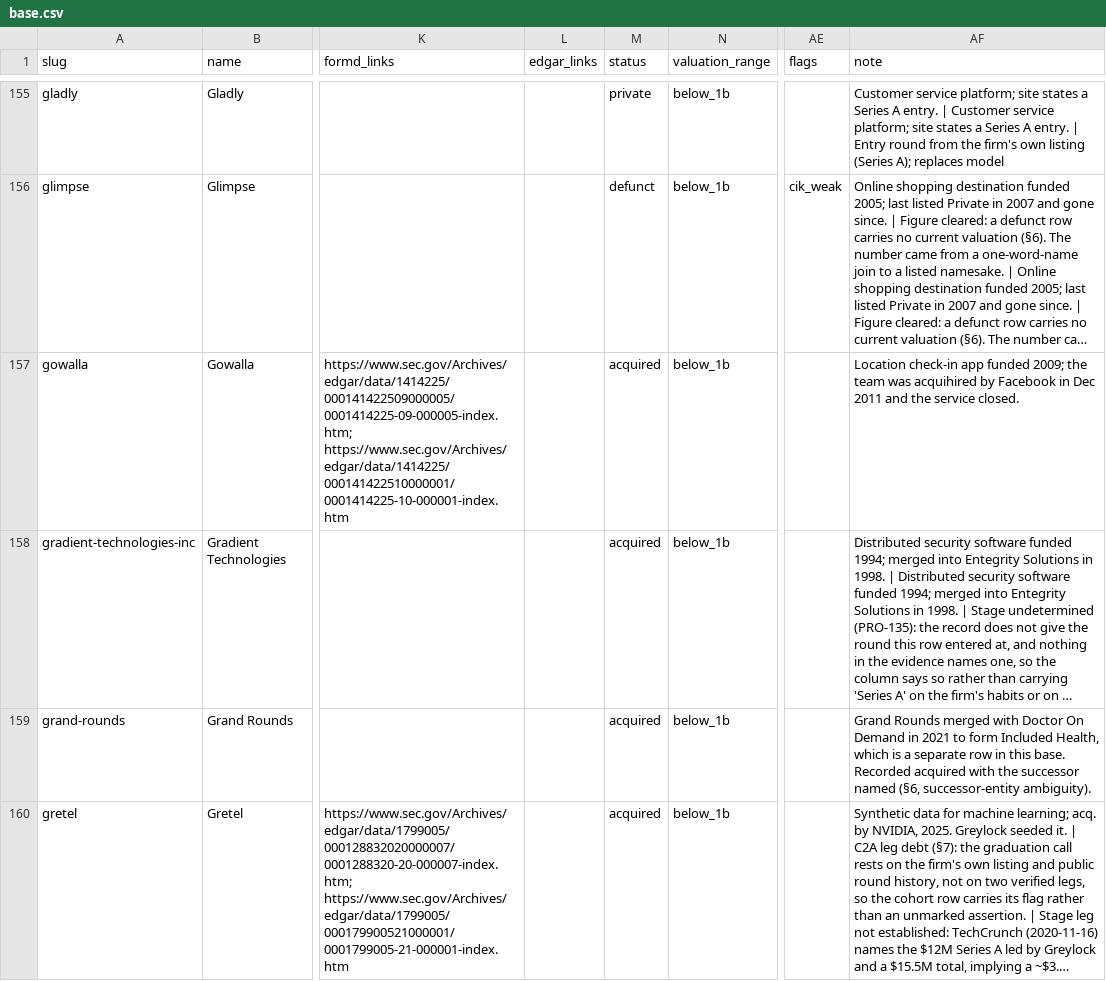
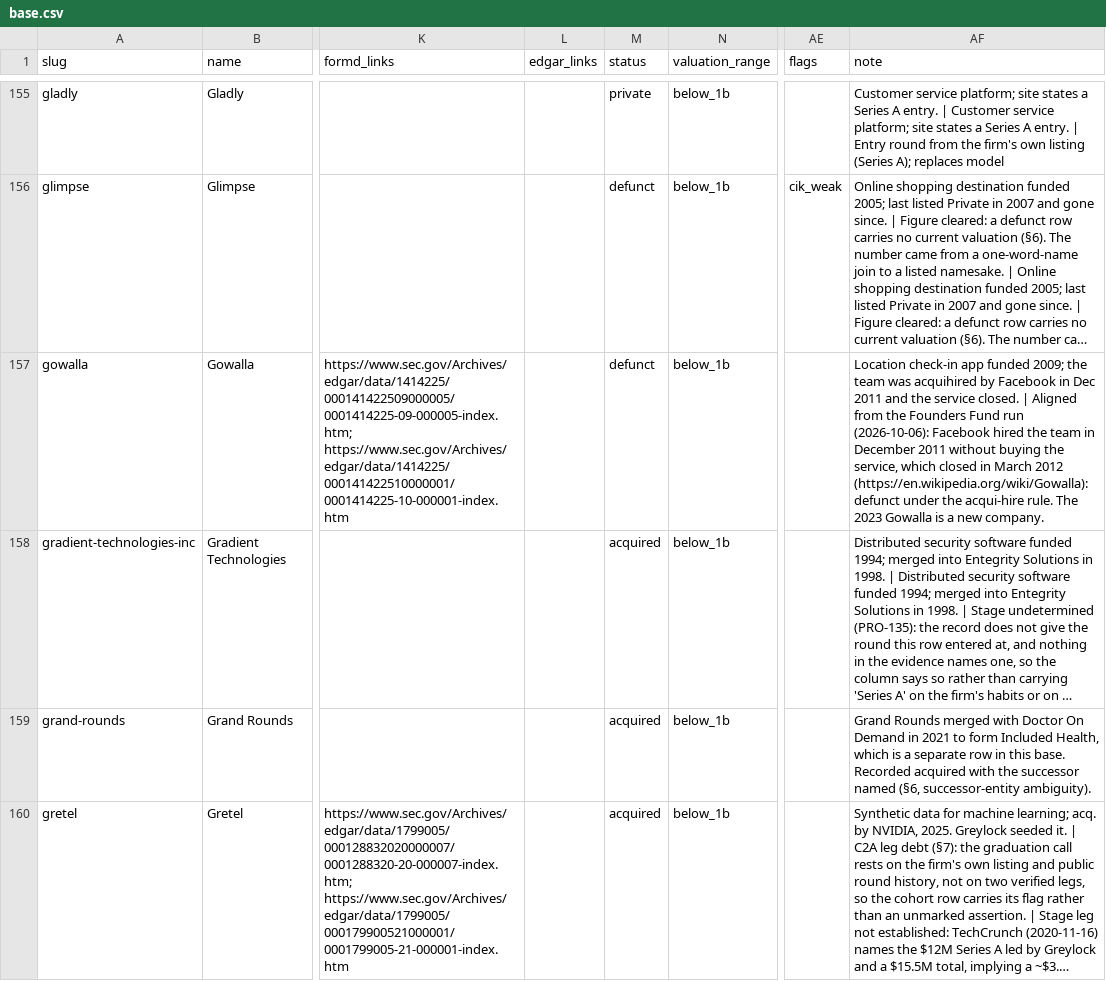
Before and after one commit to Erik-List/merit-capital, a CSV file: data/collection/investors/greylock/companies/base.csv, drawn as a sheet; only a part is shown, gaps mark what is left out; long unchanged cells end in …; the diff names each change by its address in the sheet, - before the commit and + after, or states it on an @@ line.

```diff
--- a/data/collection/investors/greylock/companies/base.csv
+++ b/data/collection/investors/greylock/companies/base.csv
-M157 (status): acquired
+M157 (status): defunct
-AF157 (note): …service closed.
+AF157 (note): …service closed. | Aligned from the Founders Fund run (2026-10-06): Facebook hired the team in December 2011 without buying the service, which closed in March 2012 (https://en.wikipedia.org/wiki/Gowalla): defunct under the acqui-hire rule. The 2023 Gowalla is a new company.
```
Also changed, not shown: 1 other file.
